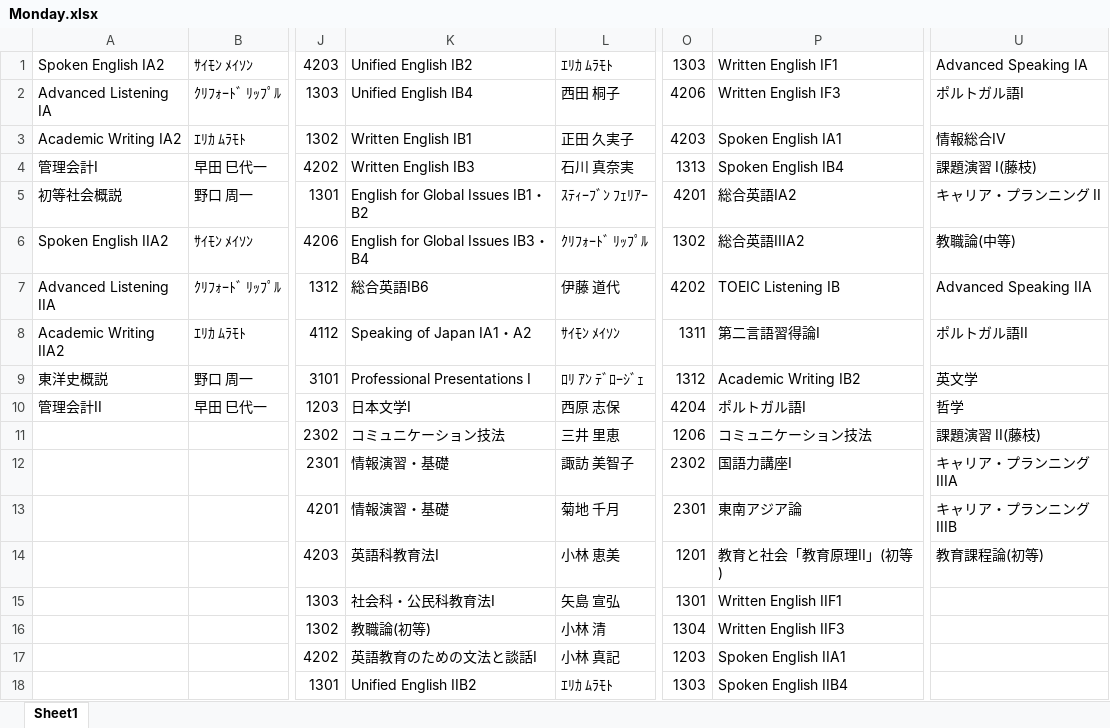
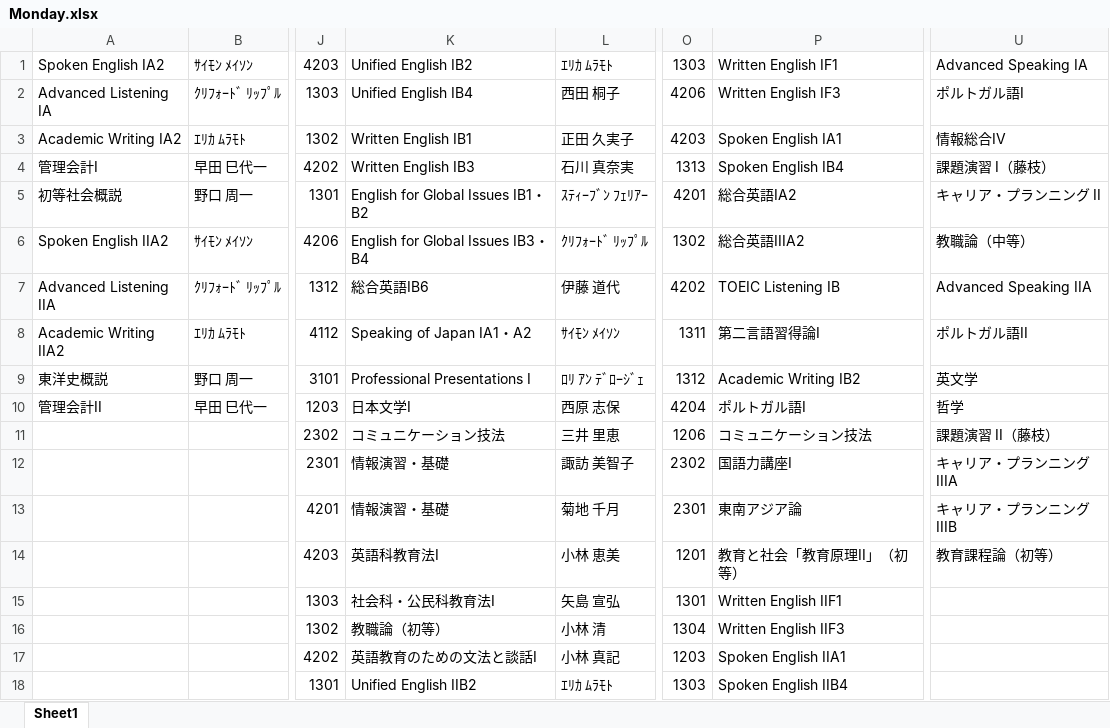
Before and after one commit to araki-shogo/syllabus, an Excel workbook: app/Http/Python/excel/Monday.xlsx, sheet Sheet1, drawn as a sheet; only a part is shown, gaps mark what is left out; values as stored, in another font and other column widths than the file's, no borders; the diff names each change by its address in the sheet, - before the commit and + after, or states it on an @@ line.

```diff
--- a/app/Http/Python/excel/Monday.xlsx (sheet Sheet1)
+++ b/app/Http/Python/excel/Monday.xlsx (sheet Sheet1)
-U4: 課題演習 I(藤枝)
+U4: 課題演習 I（藤枝）
-U6: 教職論(中等)
+U6: 教職論（中等）
-U11: 課題演習 II(藤枝)
+U11: 課題演習 II（藤枝）
-P14: 教育と社会「教育原理II」(初等)
+P14: 教育と社会「教育原理II」（初等）
-U14: 教育課程論(初等)
+U14: 教育課程論（初等）
-K16: 教職論(初等)
+K16: 教職論（初等）
```
Also changed, not shown: app/Http/Python/excel/Friday.xlsx, app/Http/Python/excel/Thursday.xlsx, 4 other files.
